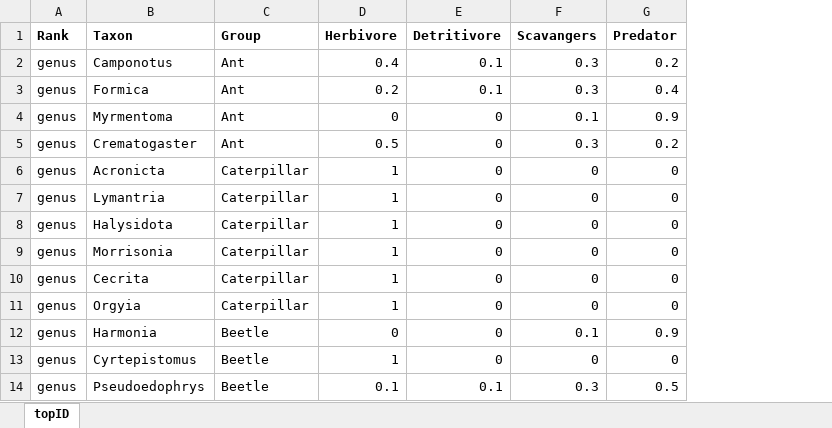
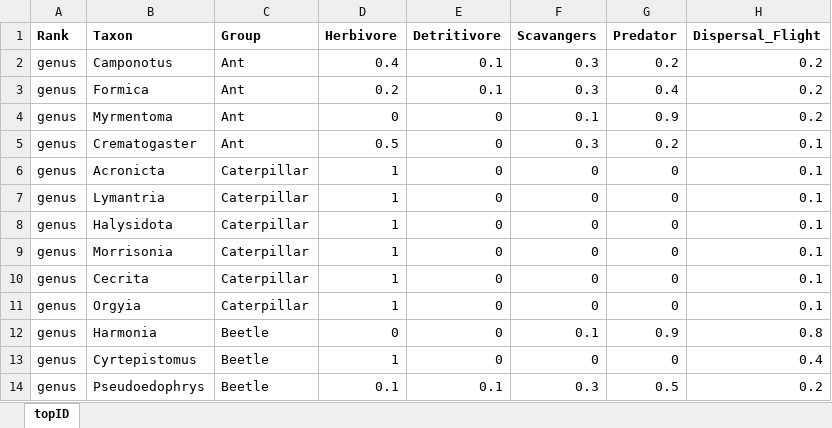
Before and after one commit to hurlbertlab/cc-urbanization, an Excel workbook: data/topID feeding guild.xlsx, sheet topID, drawn as a sheet; only a part is shown; values as stored, in another font and other column widths than the file's, no borders; the diff names each change by its address in the sheet, - before the commit and + after, or states it on an @@ line.

Commit message:
update with flgith_dispersal information

```diff
--- a/data/topID feeding guild.xlsx (sheet topID)
+++ b/data/topID feeding guild.xlsx (sheet topID)
+column H (Dispersal_Flight), rows 2-14: 0.2 | 0.2 | 0.2 | 0.1 | 0.1 | 0.1 | 0.1 | 0.1 | 0.1 | 0.1 | 0.8 | 0.4 | 0.2
```
Also changed, not shown: 2 other files.
